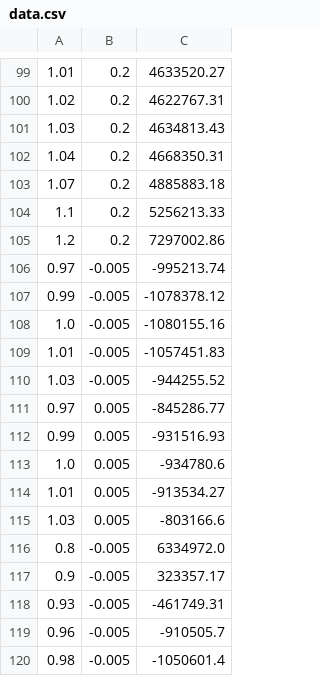
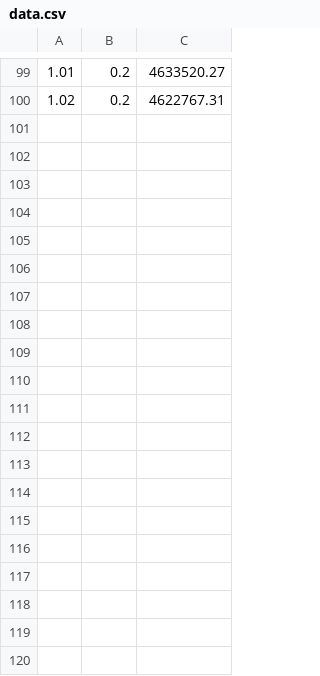
Before and after one commit to sysudengle/regression-for-Jun, a CSV file: data.csv, drawn as a sheet; only a part is shown, gaps mark what is left out; the diff covers the shown part only.

```diff
--- a/data.csv
+++ b/data.csv
@@ -100,21 +100 @@
 1.02,0.2,4622767.31
-1.03,0.2,4634813.43
-1.04,0.2,4668350.31
-1.07,0.2,4885883.18
-1.1,0.2,5256213.33
-1.2,0.2,7297002.86
-0.97,-0.005,-995213.74
-0.99,-0.005,-1078378.12
-1.0,-0.005,-1080155.16
-1.01,-0.005,-1057451.83
-1.03,-0.005,-944255.52
-0.97,0.005,-845286.77
-0.99,0.005,-931516.93
-1.0,0.005,-934780.6
-1.01,0.005,-913534.27
-1.03,0.005,-803166.6
-0.8,-0.005,6334972.0
-0.9,-0.005,323357.17
-0.93,-0.005,-461749.31
-0.96,-0.005,-910505.7
-0.98,-0.005,-1050601.4
```
Also changed, not shown: 15 removed rows elsewhere in this file, 8 other files.
